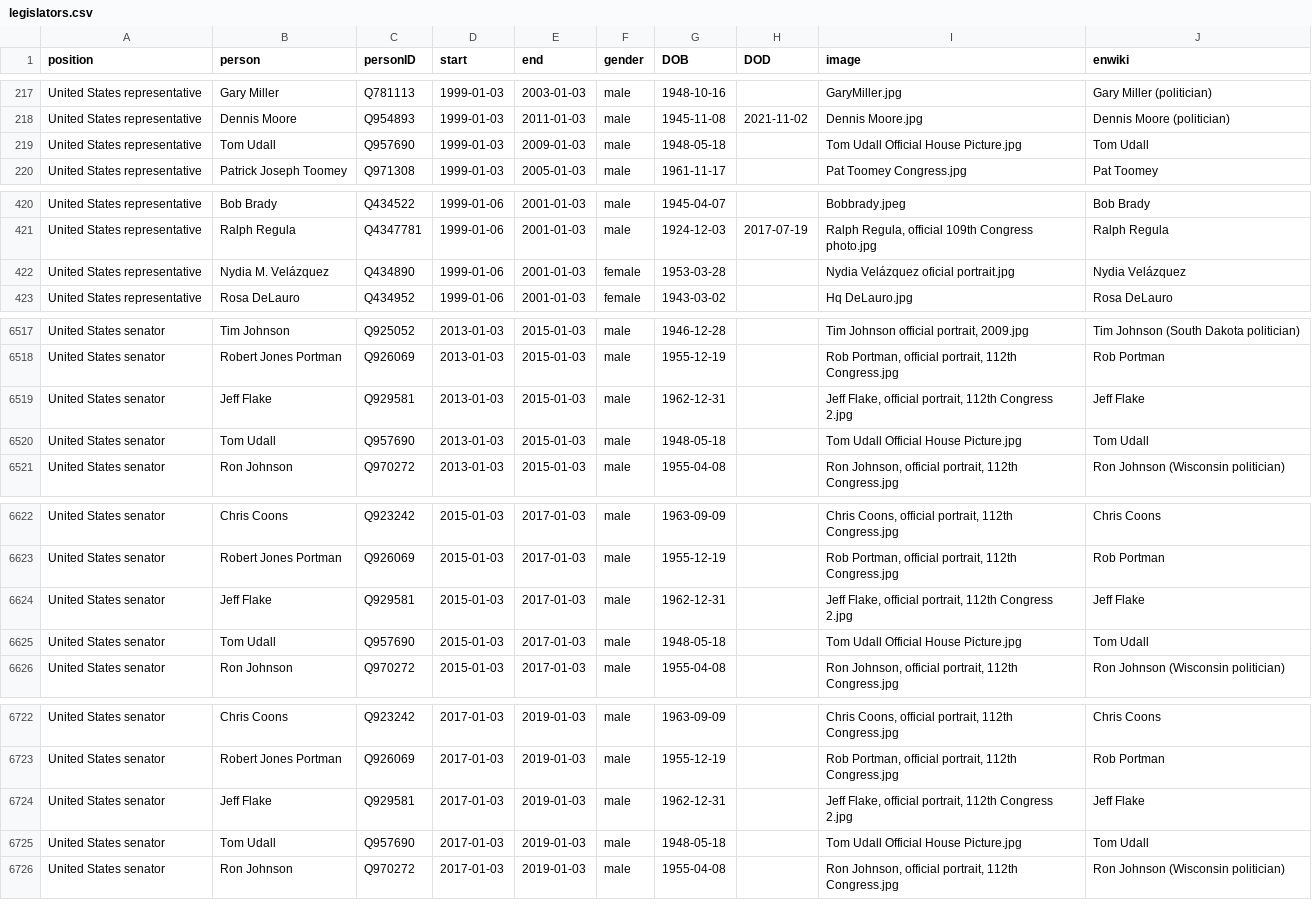
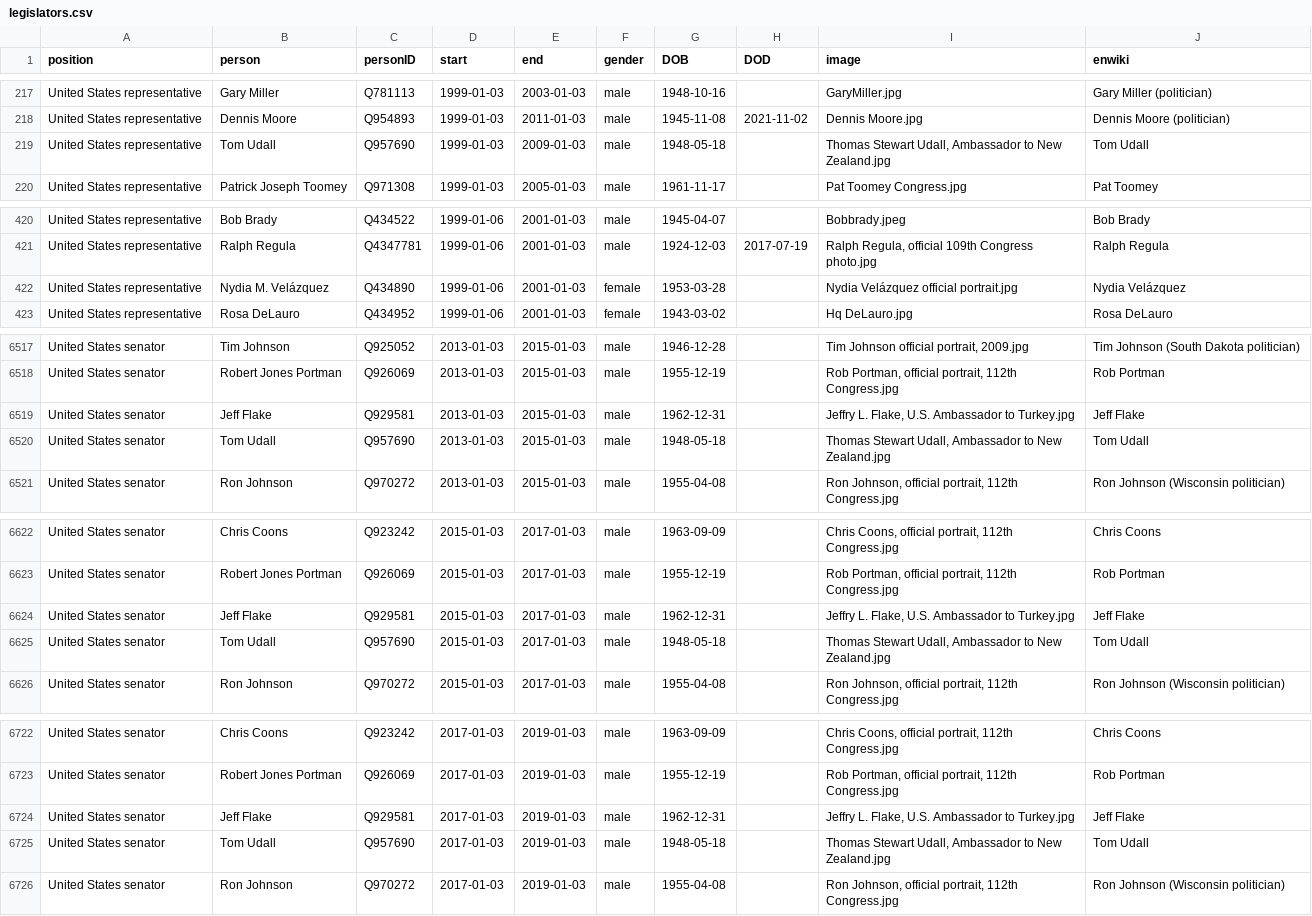
Before and after one commit to every-politician-scrapers/us-cabinet, a CSV file: html/legislators.csv, drawn as a sheet; only a part is shown, gaps mark what is left out; the diff covers the shown part only.

```diff
--- a/html/legislators.csv
+++ b/html/legislators.csv
@@ -218,3 +218,3 @@ United States representative,Gary Miller,Q781113,1999-01-03,2003-01-03,male,1948
 United States representative,Dennis Moore,Q954893,1999-01-03,2011-01-03,male,1945-11-08,2021-11-02,Dennis Moore.jpg,Dennis Moore (politician)
-United States representative,Tom Udall,Q957690,1999-01-03,2009-01-03,male,1948-05-18,,Tom Udall Official House Picture.jpg,Tom Udall
+United States representative,Tom Udall,Q957690,1999-01-03,2009-01-03,male,1948-05-18,,"Thomas Stewart Udall, Ambassador to New Zealand.jpg",Tom Udall
 United States representative,Patrick Joseph Toomey,Q971308,1999-01-03,2005-01-03,male,1961-11-17,,Pat Toomey Congress.jpg,Pat Toomey
@@ -421,3 +421,3 @@ United States representative,Bob Brady,Q434522,1999-01-06,2001-01-03,male,1945-0
 United States representative,Ralph Regula,Q4347781,1999-01-06,2001-01-03,male,1924-12-03,2017-07-19,"Ralph Regula, official 109th Congress photo.jpg",Ralph Regula
-United States representative,Nydia M. Velázquez,Q434890,1999-01-06,2001-01-03,female,1953-03-28,,Nydia Velázquez oficial portrait.jpg,Nydia Velázquez
+United States representative,Nydia M. Velázquez,Q434890,1999-01-06,2001-01-03,female,1953-03-28,,Nydia Velázquez official portrait.jpg,Nydia Velázquez
 United States representative,Rosa DeLauro,Q434952,1999-01-06,2001-01-03,female,1943-03-02,,Hq DeLauro.jpg,Rosa DeLauro
@@ -6518,4 +6518,4 @@ United States senator,Tim Johnson,Q925052,2013-01-03,2015-01-03,male,1946-12-28,
 United States senator,Robert Jones Portman,Q926069,2013-01-03,2015-01-03,male,1955-12-19,,"Rob Portman, official portrait, 112th Congress.jpg",Rob Portman
-United States senator,Jeff Flake,Q929581,2013-01-03,2015-01-03,male,1962-12-31,,"Jeff Flake, official portrait, 112th Congress 2.jpg",Jeff Flake
-United States senator,Tom Udall,Q957690,2013-01-03,2015-01-03,male,1948-05-18,,Tom Udall Official House Picture.jpg,Tom Udall
+United States senator,Jeff Flake,Q929581,2013-01-03,2015-01-03,male,1962-12-31,,"Jeffry L. Flake, U.S. Ambassador to Turkey.jpg",Jeff Flake
+United States senator,Tom Udall,Q957690,2013-01-03,2015-01-03,male,1948-05-18,,"Thomas Stewart Udall, Ambassador to New Zealand.jpg",Tom Udall
 United States senator,Ron Johnson,Q970272,2013-01-03,2015-01-03,male,1955-04-08,,"Ron Johnson, official portrait, 112th Congress.jpg",Ron Johnson (Wisconsin politician)
@@ -6623,4 +6623,4 @@ United States senator,Chris Coons,Q923242,2015-01-03,2017-01-03,male,1963-09-09,
 United States senator,Robert Jones Portman,Q926069,2015-01-03,2017-01-03,male,1955-12-19,,"Rob Portman, official portrait, 112th Congress.jpg",Rob Portman
-United States senator,Jeff Flake,Q929581,2015-01-03,2017-01-03,male,1962-12-31,,"Jeff Flake, official portrait, 112th Congress 2.jpg",Jeff Flake
-United States senator,Tom Udall,Q957690,2015-01-03,2017-01-03,male,1948-05-18,,Tom Udall Official House Picture.jpg,Tom Udall
+United States senator,Jeff Flake,Q929581,2015-01-03,2017-01-03,male,1962-12-31,,"Jeffry L. Flake, U.S. Ambassador to Turkey.jpg",Jeff Flake
+United States senator,Tom Udall,Q957690,2015-01-03,2017-01-03,male,1948-05-18,,"Thomas Stewart Udall, Ambassador to New Zealand.jpg",Tom Udall
 United States senator,Ron Johnson,Q970272,2015-01-03,2017-01-03,male,1955-04-08,,"Ron Johnson, official portrait, 112th Congress.jpg",Ron Johnson (Wisconsin politician)
@@ -6723,4 +6723,4 @@ United States senator,Chris Coons,Q923242,2017-01-03,2019-01-03,male,1963-09-09,
 United States senator,Robert Jones Portman,Q926069,2017-01-03,2019-01-03,male,1955-12-19,,"Rob Portman, official portrait, 112th Congress.jpg",Rob Portman
-United States senator,Jeff Flake,Q929581,2017-01-03,2019-01-03,male,1962-12-31,,"Jeff Flake, official portrait, 112th Congress 2.jpg",Jeff Flake
-United States senator,Tom Udall,Q957690,2017-01-03,2019-01-03,male,1948-05-18,,Tom Udall Official House Picture.jpg,Tom Udall
+United States senator,Jeff Flake,Q929581,2017-01-03,2019-01-03,male,1962-12-31,,"Jeffry L. Flake, U.S. Ambassador to Turkey.jpg",Jeff Flake
+United States senator,Tom Udall,Q957690,2017-01-03,2019-01-03,male,1948-05-18,,"Thomas Stewart Udall, Ambassador to New Zealand.jpg",Tom Udall
 United States senator,Ron Johnson,Q970272,2017-01-03,2019-01-03,male,1955-04-08,,"Ron Johnson, official portrait, 112th Congress.jpg",Ron Johnson (Wisconsin politician)
```
Also changed, not shown: 33 edited cells elsewhere in this file, html/holders21.csv.
